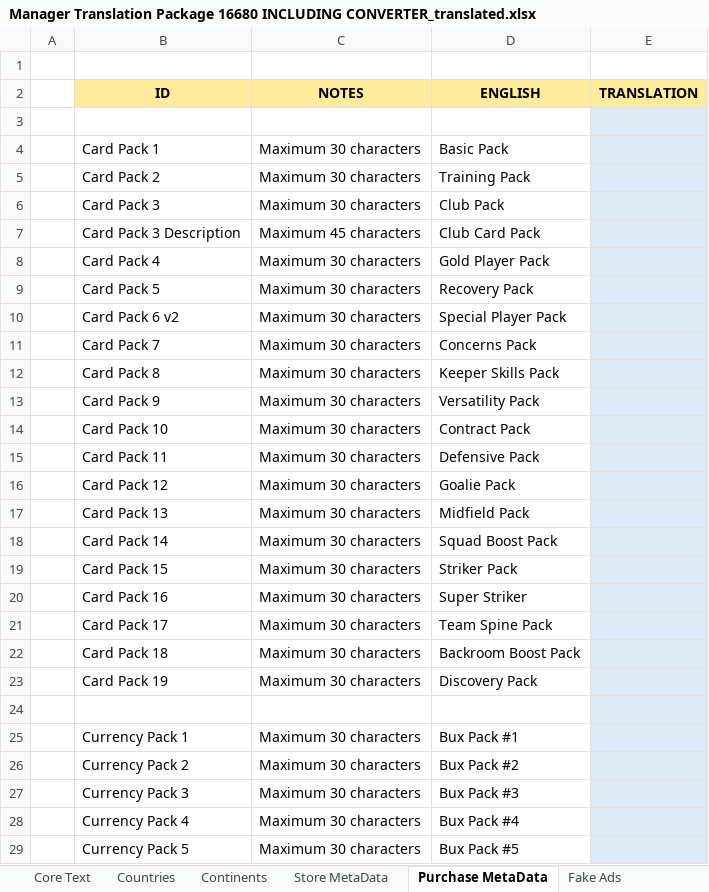
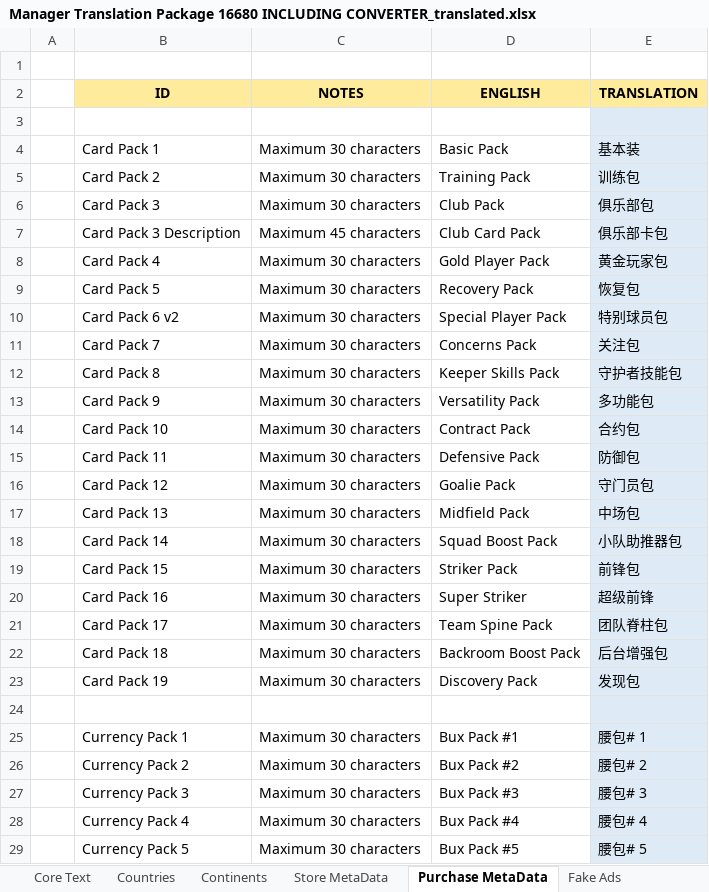
Before and after one commit to qinbatista/GoogleTranslator, an Excel workbook: Manager Translation Package 16680 INCLUDING CONVERTER_translated.xlsx, sheet Purchase MetaData, drawn as a sheet; only a part is shown; values as stored, in another font and other column widths than the file's, no borders; the diff covers the shown part only; the diff names each change by its address in the sheet, - before the commit and + after, or states it on an @@ line.

```diff
--- a/Manager Translation Package 16680 INCLUDING CONVERTER_translated.xlsx (sheet Purchase MetaData)
+++ b/Manager Translation Package 16680 INCLUDING CONVERTER_translated.xlsx (sheet Purchase MetaData)
-E4 (TRANSLATION): (empty)
+E4 (TRANSLATION): 基本装
-E5 (TRANSLATION): (empty)
+E5 (TRANSLATION): 训练包
-E6 (TRANSLATION): (empty)
+E6 (TRANSLATION): 俱乐部包
-E7 (TRANSLATION): (empty)
+E7 (TRANSLATION): 俱乐部卡包
-E8 (TRANSLATION): (empty)
+E8 (TRANSLATION): 黄金玩家包
-E9 (TRANSLATION): (empty)
+E9 (TRANSLATION): 恢复包
-E10 (TRANSLATION): (empty)
+E10 (TRANSLATION): 特别球员包
-E11 (TRANSLATION): (empty)
+E11 (TRANSLATION): 关注包
-E12 (TRANSLATION): (empty)
+E12 (TRANSLATION): 守护者技能包
-E13 (TRANSLATION): (empty)
+E13 (TRANSLATION): 多功能包
-E14 (TRANSLATION): (empty)
+E14 (TRANSLATION): 合约包
-E15 (TRANSLATION): (empty)
+E15 (TRANSLATION): 防御包
-E16 (TRANSLATION): (empty)
+E16 (TRANSLATION): 守门员包
-E17 (TRANSLATION): (empty)
+E17 (TRANSLATION): 中场包
-E18 (TRANSLATION): (empty)
+E18 (TRANSLATION): 小队助推器包
-E19 (TRANSLATION): (empty)
+E19 (TRANSLATION): 前锋包
-E20 (TRANSLATION): (empty)
+E20 (TRANSLATION): 超级前锋
-E21 (TRANSLATION): (empty)
+E21 (TRANSLATION): 团队脊柱包
-E22 (TRANSLATION): (empty)
+E22 (TRANSLATION): 后台增强包
-E23 (TRANSLATION): (empty)
+E23 (TRANSLATION): 发现包
-E25 (TRANSLATION): (empty)
+E25 (TRANSLATION): 腰包# 1
-E26 (TRANSLATION): (empty)
+E26 (TRANSLATION): 腰包# 2
-E27 (TRANSLATION): (empty)
+E27 (TRANSLATION): 腰包# 3
-E28 (TRANSLATION): (empty)
+E28 (TRANSLATION): 腰包# 4
-E29 (TRANSLATION): (empty)
+E29 (TRANSLATION): 腰包# 5
```
Also changed, not shown: 31 edited cells elsewhere in this sheet, sheet Countries, sheet Store MetaData, sheet Fake Ads, sheet Push Notifications, sheet Continents, 3 other files.
